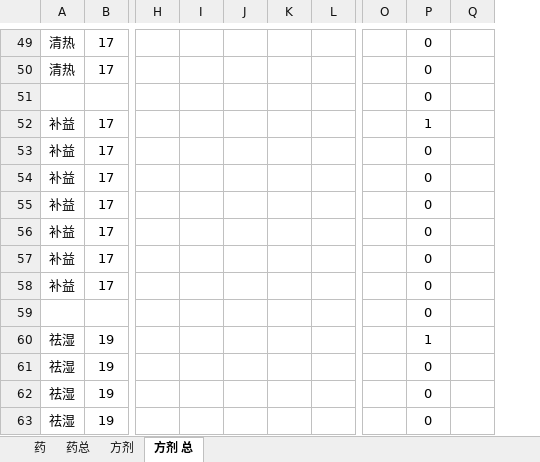
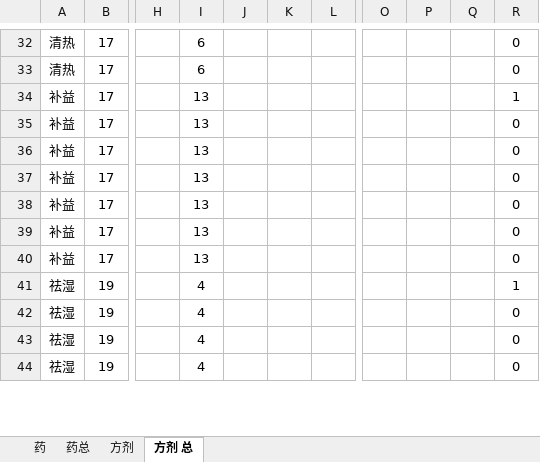
Before and after one commit to Flame57/yikao, an Excel workbook: 中药方剂.xlsx, sheet 方剂 总, drawn as a sheet; only a part is shown, gaps mark what is left out; values as stored, in another font and other column widths than the file's, no borders; removed rows and columns are numbered as before the commit, all else as after; rows hold the shown columns only; the diff covers the shown part only; the diff names each change by its address in the sheet, - before the commit and + after, or states it on an @@ line.

```diff
--- a/中药方剂.xlsx (sheet 方剂 总)
+++ b/中药方剂.xlsx (sheet 方剂 总)
-column I, empty
+column I, rows 32-44: 6 | 6 | 13 | 13 | 13 | 13 | 13 | 13 | 13 | 4 | 4 | 4 | 4
-column K, empty
+column K, empty
+column P, empty
+column Q, empty
-column Q, empty
-row 51:  |  |  |  |  |  |  |  | 0
-row 59:  |  |  |  |  |  |  |  | 0
```
Also changed, not shown: 17 removed rows, 3 moved rows and 3 edited cells elsewhere in this sheet, sheet 药总, formulas that keep their value.
